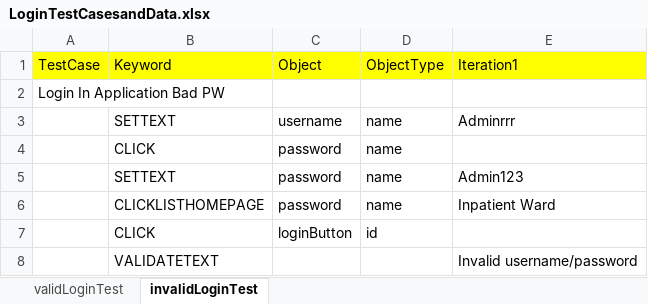
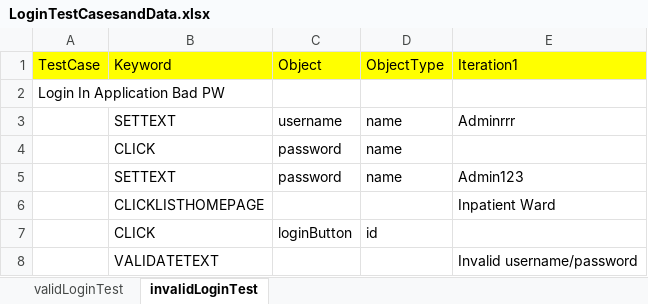
Before and after one commit to ImRaj90/test-automation-8, an Excel workbook: LoginTestCasesandData.xlsx, sheet invalidLoginTest, drawn as a sheet; values as stored, in another font and other column widths than the file's, no borders; the diff names each change by its address in the sheet, - before the commit and + after, or states it on an @@ line.

Commit message:
change excel sheet login data

```diff
--- a/LoginTestCasesandData.xlsx (sheet invalidLoginTest)
+++ b/LoginTestCasesandData.xlsx (sheet invalidLoginTest)
-C6: password
+C6: (empty)
-D6: name
+D6: (empty)
```
Also changed, not shown: 2 other files.
